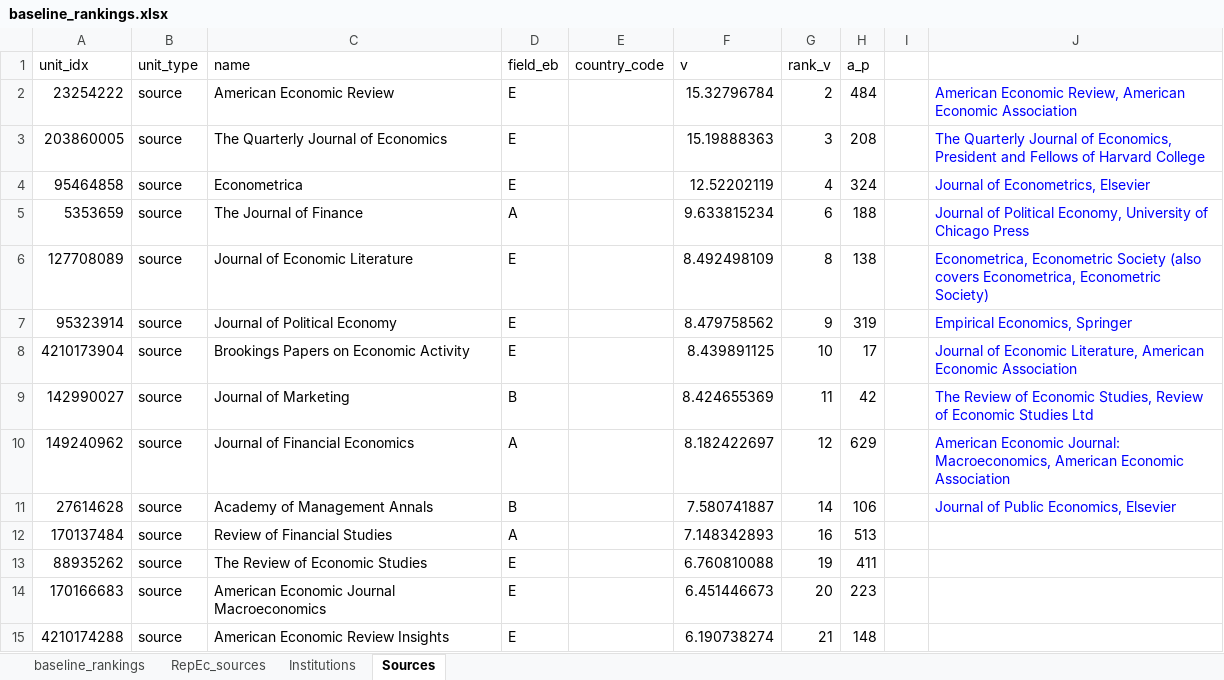
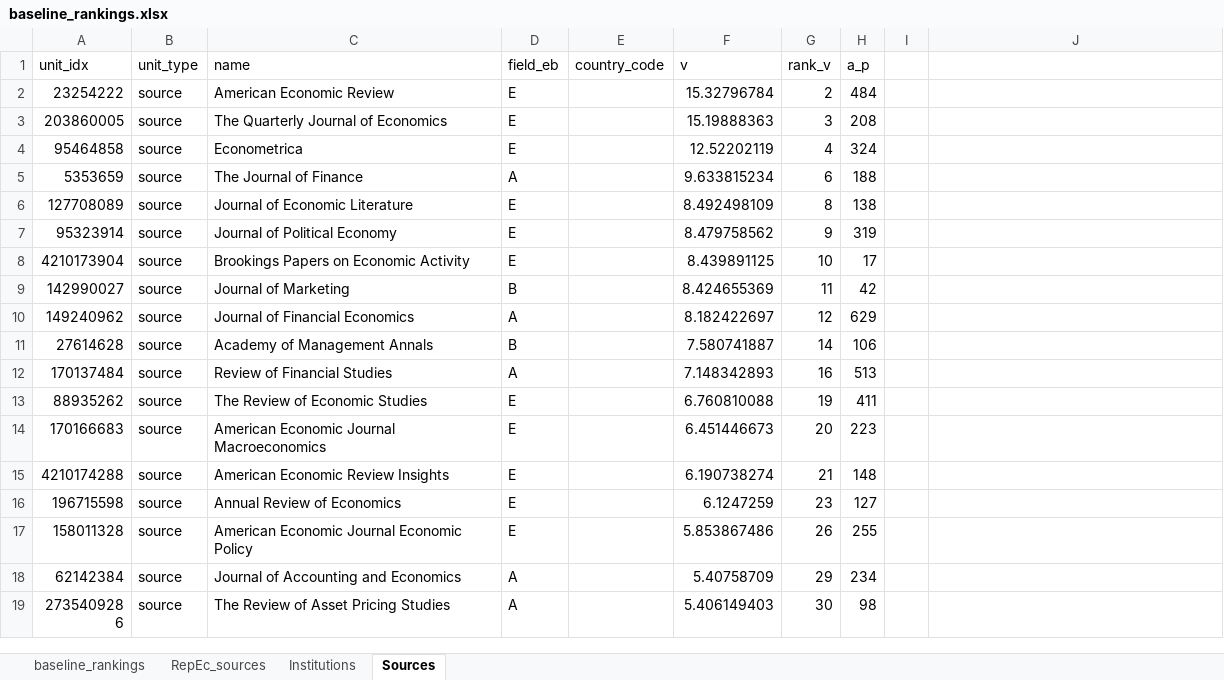
Before and after one commit to LarryCram/EconomicsBusiness, an Excel workbook: data/baseline_rankings.xlsx, sheet Sources, drawn as a sheet; only a part is shown; the shorter side is filled out with more unchanged rows; values as stored, in another font and other column widths than the file's, no borders; the diff names each change by its address in the sheet, - before the commit and + after, or states it on an @@ line.

```diff
--- a/data/baseline_rankings.xlsx (sheet Sources)
+++ b/data/baseline_rankings.xlsx (sheet Sources)
-J2: American Economic Review, American Economic Association
+J2: (empty)
-J3: The Quarterly Journal of Economics, President and Fellows of Harvard College
+J3: (empty)
-J4: Journal of Econometrics, Elsevier
+J4: (empty)
-J5: Journal of Political Economy, University of Chicago Press
+J5: (empty)
-J6: Econometrica, Econometric Society (also covers Econometrica, Econometric Society)
+J6: (empty)
-J7: Empirical Economics, Springer
+J7: (empty)
-J8: Journal of Economic Literature, American Economic Association
+J8: (empty)
-J9: The Review of Economic Studies, Review of Economic Studies Ltd
+J9: (empty)
-J10: American Economic Journal: Macroeconomics, American Economic Association
+J10: (empty)
-J11: Journal of Public Economics, Elsevier
+J11: (empty)
```
Also changed, not shown: 4 other files.
